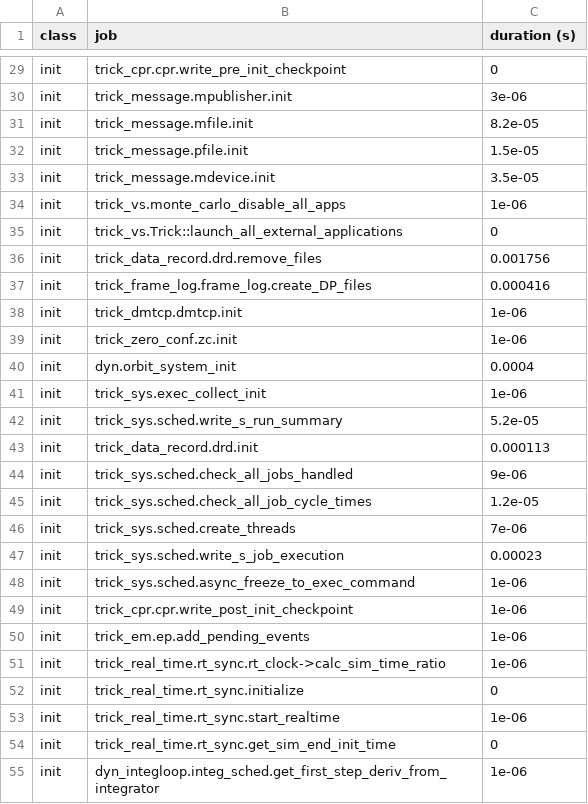
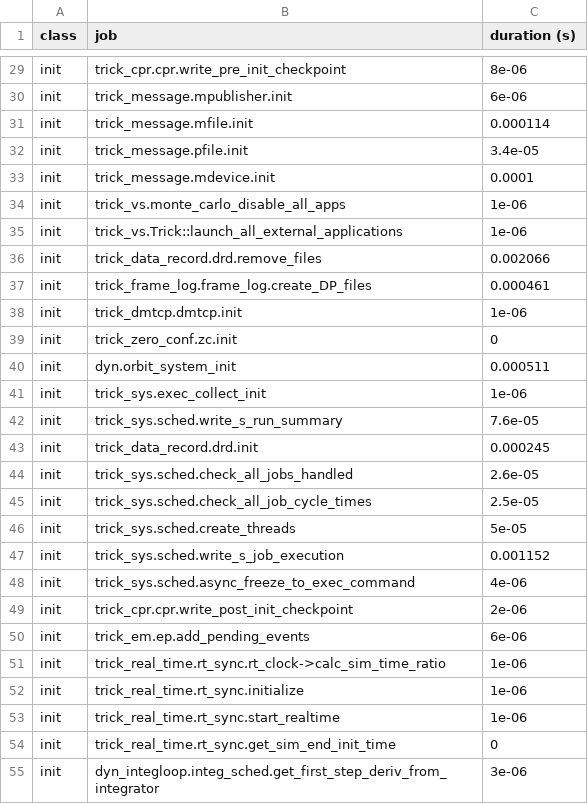
Before and after one commit to amalatak/CSE_Final_Project, a CSV file: trick_sims/SIM_gateway/RUN_test/_init_log.csv, drawn as a sheet; only a part is shown, gaps mark what is left out; the diff covers the shown part only; the diff names each change by its address in the sheet, - before the commit and + after, or states it on an @@ line.

```diff
--- a/trick_sims/SIM_gateway/RUN_test/_init_log.csv
+++ b/trick_sims/SIM_gateway/RUN_test/_init_log.csv
-C29 (duration (s)): 0
+C29 (duration (s)): 8e-06
-C30 (duration (s)): 3e-06
+C30 (duration (s)): 6e-06
-C31 (duration (s)): 8.2e-05
+C31 (duration (s)): 0.000114
-C32 (duration (s)): 1.5e-05
+C32 (duration (s)): 3.4e-05
-C33 (duration (s)): 3.5e-05
+C33 (duration (s)): 0.0001
-C35 (duration (s)): 0
+C35 (duration (s)): 1e-06
-C36 (duration (s)): 0.001756
+C36 (duration (s)): 0.002066
-C37 (duration (s)): 0.000416
+C37 (duration (s)): 0.000461
-C39 (duration (s)): 1e-06
+C39 (duration (s)): 0
-C40 (duration (s)): 0.0004
+C40 (duration (s)): 0.000511
-C42 (duration (s)): 5.2e-05
+C42 (duration (s)): 7.6e-05
-C43 (duration (s)): 0.000113
+C43 (duration (s)): 0.000245
-C44 (duration (s)): 9e-06
+C44 (duration (s)): 2.6e-05
-C45 (duration (s)): 1.2e-05
+C45 (duration (s)): 2.5e-05
-C46 (duration (s)): 7e-06
+C46 (duration (s)): 5e-05
-C47 (duration (s)): 0.00023
+C47 (duration (s)): 0.001152
-C48 (duration (s)): 1e-06
+C48 (duration (s)): 4e-06
-C49 (duration (s)): 1e-06
+C49 (duration (s)): 2e-06
-C50 (duration (s)): 1e-06
+C50 (duration (s)): 6e-06
-C52 (duration (s)): 0
+C52 (duration (s)): 1e-06
-C55 (duration (s)): 1e-06
+C55 (duration (s)): 3e-06
```
Also changed, not shown: 2 added rows, 2 removed rows and 21 edited cells elsewhere in this file, 6 other files.
